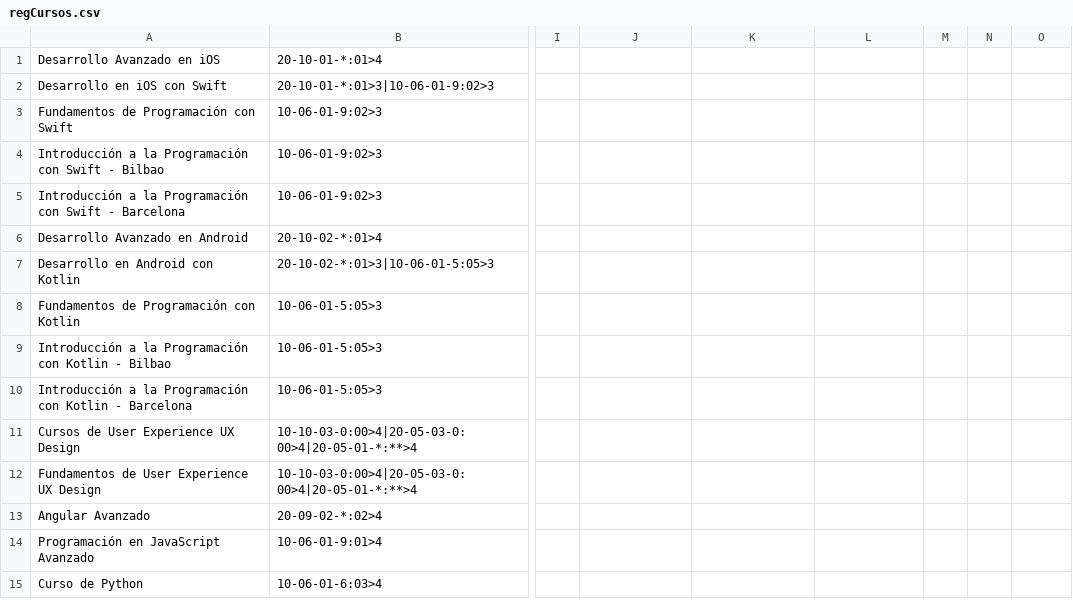
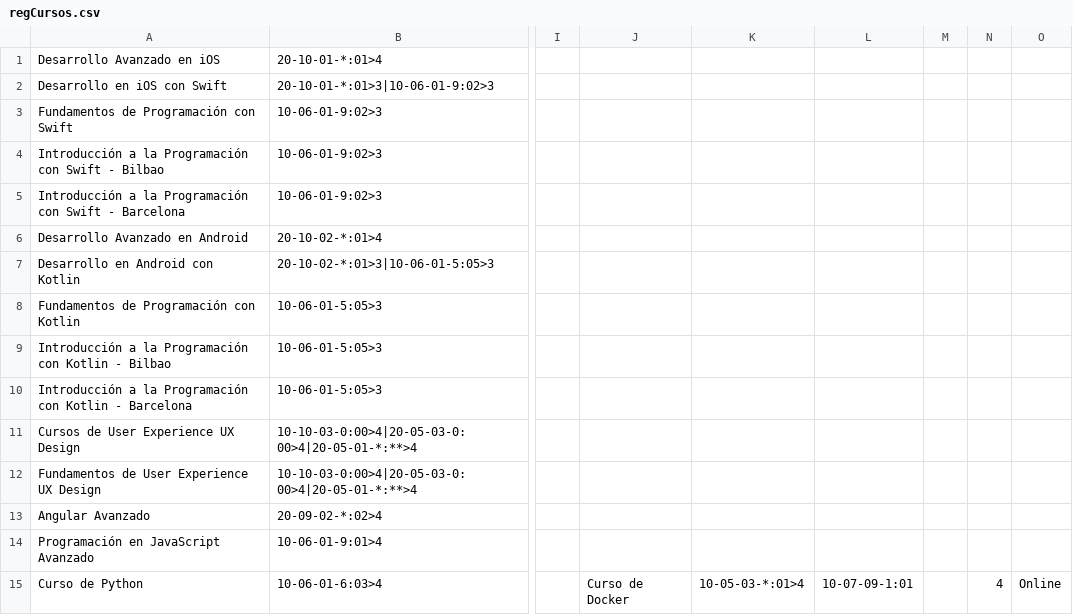
Before and after one commit to SRtesis/tesis-files, a CSV file: regCursos.csv, drawn as a sheet; only a part is shown, gaps mark what is left out; the diff names each change by its address in the sheet, - before the commit and + after, or states it on an @@ line.

Commit message:
Agregar cursos

```diff
--- a/regCursos.csv
+++ b/regCursos.csv
-J15: (empty)
+J15: Curso de Docker
-K15: (empty)
+K15: 10-05-03-*:01>4
-L15: (empty)
+L15: 10-07-09-1:01
-N15: (empty)
+N15: 4
-O15: (empty)
+O15: Online
```
